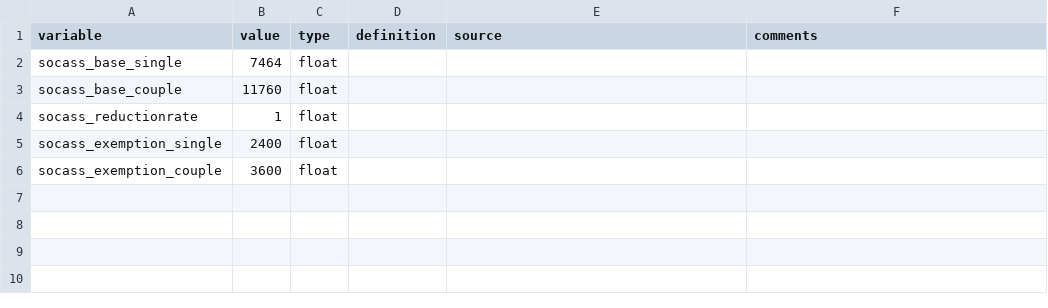
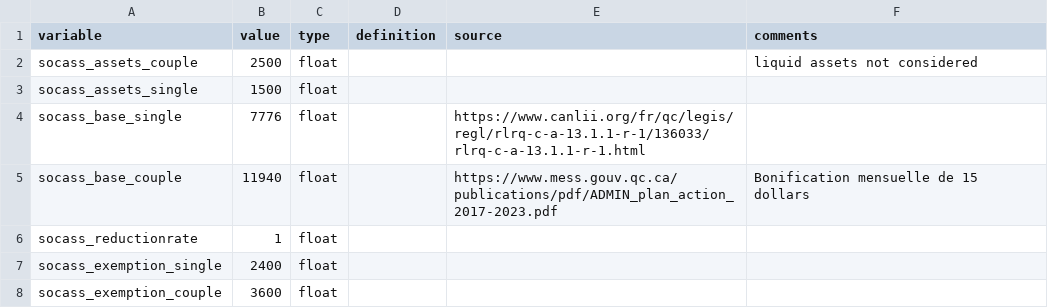
Before and after one commit to CREEi-models/srd, a CSV file: srd/assistance/params/assistance_2018.csv, drawn as a sheet.

```diff
--- a/srd/assistance/params/assistance_2018.csv
+++ b/srd/assistance/params/assistance_2018.csv
@@ -1,4 +1,6 @@
 variable;value;type;definition;source;comments
-socass_base_single;7464;float;;;
-socass_base_couple;11760;float;;;
+socass_assets_couple;2500;float;;;liquid assets not considered
+socass_assets_single;1500;float;;;
+socass_base_single;7776;float;;https://www.canlii.org/fr/qc/legis/regl/rlrq-c-a-13.1.1-r-1/136033/rlrq-c-a-13.1.1-r-1.html;
+socass_base_couple;11940;float;;https://www.mess.gouv.qc.ca/publications/pdf/ADMIN_plan_action_2017-2023.pdf;Bonification mensuelle de 15 dollars
 socass_reductionrate;1;float;;;
```
Also changed, not shown: srd/assistance/params/assistance_2016.csv, srd/assistance/params/assistance_2017.csv, 28 other files.
